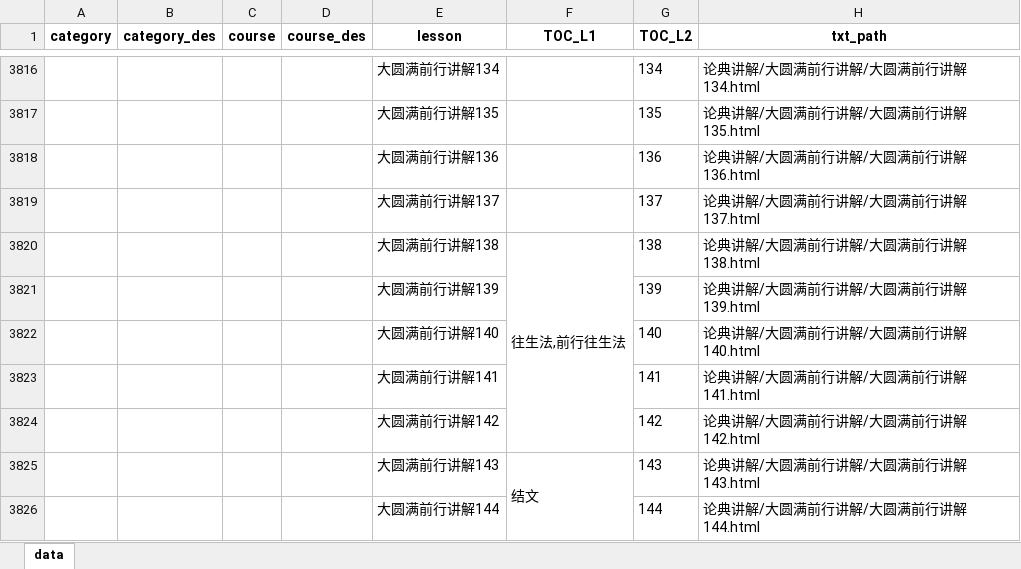
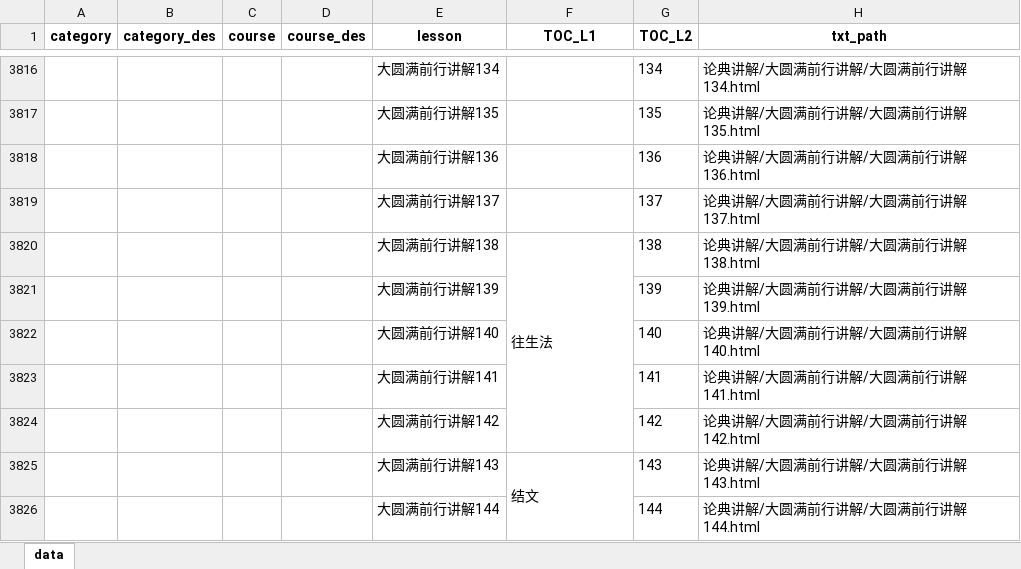
Before and after one commit to hliuleo/lamatxt, an Excel workbook: all_lesson_new.xlsx, sheet data, drawn as a sheet; only a part is shown, gaps mark what is left out; values as stored, in another font and other column widths than the file's, no borders; the diff names each change by its address in the sheet, - before the commit and + after, or states it on an @@ line.

Commit message:
往生窍决逗号

```diff
--- a/all_lesson_new.xlsx (sheet data)
+++ b/all_lesson_new.xlsx (sheet data)
-F3820 (TOC_L1): 往生法,前行往生法
+F3820 (TOC_L1): 往生法
```
